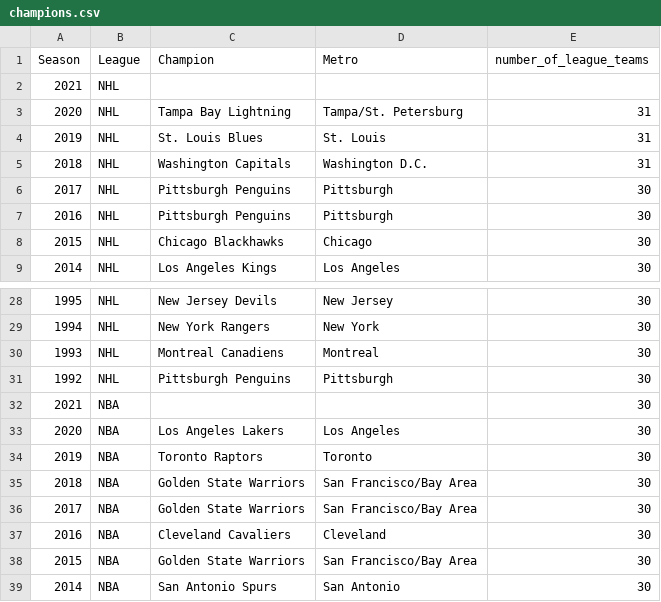
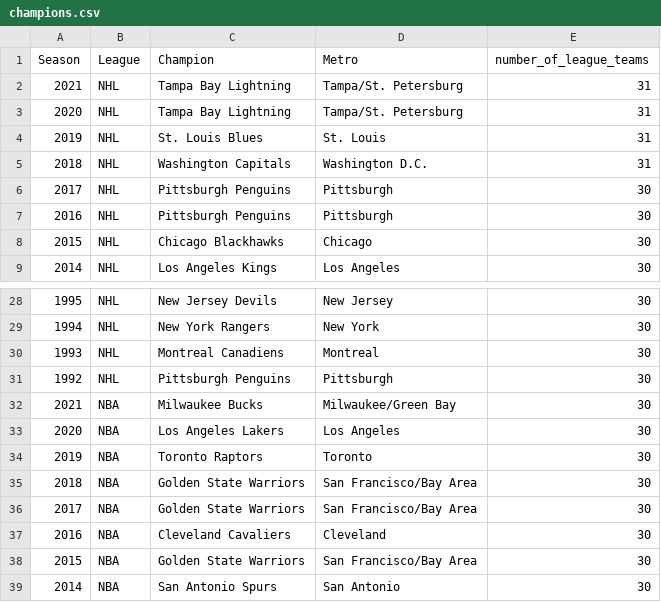
Before and after one commit to steodose/BlogPosts, a CSV file: Sports Titles Data/champions.csv, drawn as a sheet; only a part is shown, gaps mark what is left out.

Commit message:
Add files via upload

```diff
--- a/Sports Titles Data/champions.csv
+++ b/Sports Titles Data/champions.csv
@@ -1,3 +1,3 @@
 Season,League,Champion,Metro,number_of_league_teams
-2021,NHL,,,
+2021,NHL,Tampa Bay Lightning,Tampa/St. Petersburg,31
 2020,NHL,Tampa Bay Lightning,Tampa/St. Petersburg,31
@@ -31,3 +31,3 @@ Season,League,Champion,Metro,number_of_league_teams
 1992,NHL,Pittsburgh Penguins,Pittsburgh,30
-2021,NBA,,,30
+2021,NBA,Milwaukee Bucks,Milwaukee/Green Bay,30
 2020,NBA,Los Angeles Lakers,Los Angeles,30
```
